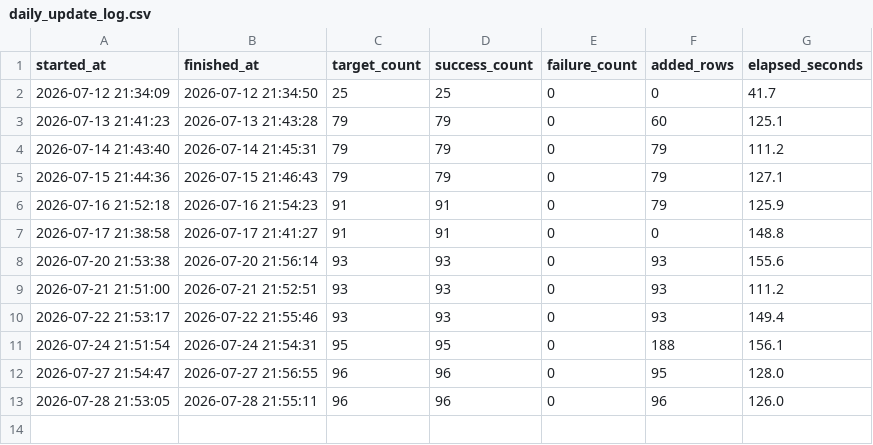
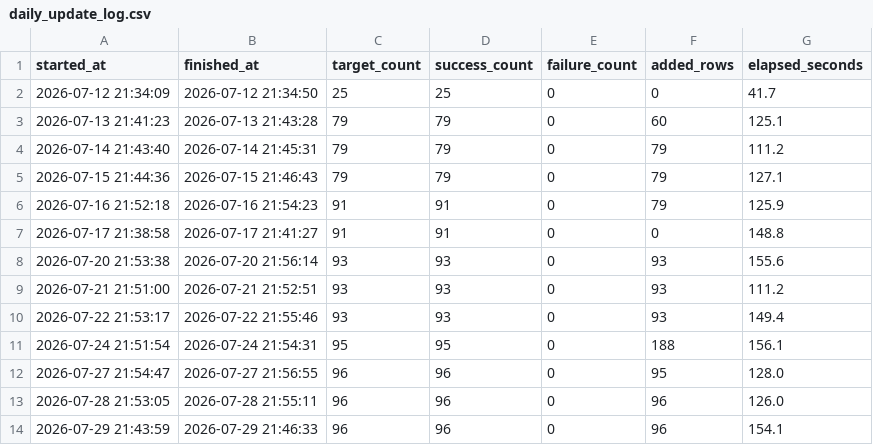
Before and after one commit to firestory119-hub/POR-Hunting, a CSV file: data/daily_update_log.csv, drawn as a sheet.

```diff
--- a/data/daily_update_log.csv
+++ b/data/daily_update_log.csv
@@ -13 +13,2 @@
 2026-07-28 21:53:05,2026-07-28 21:55:11,96,96,0,96,126.0
+2026-07-29 21:43:59,2026-07-29 21:46:33,96,96,0,96,154.1
```
Also changed, not shown: 1 other file.
